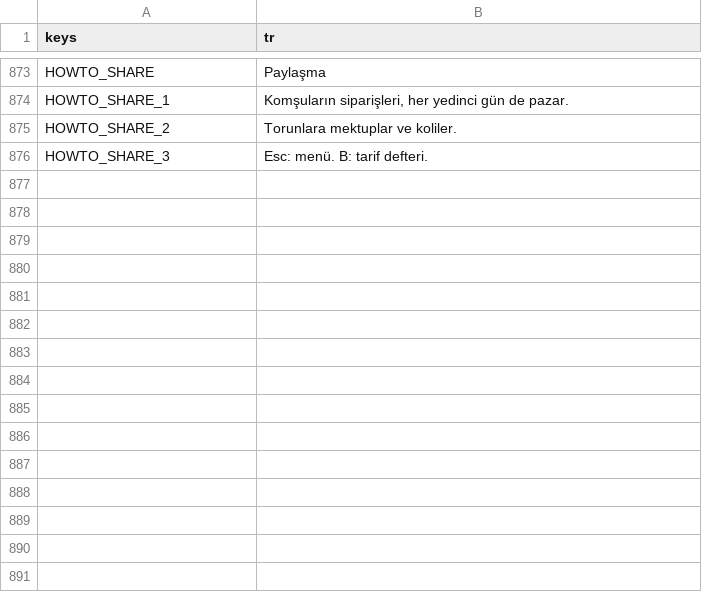
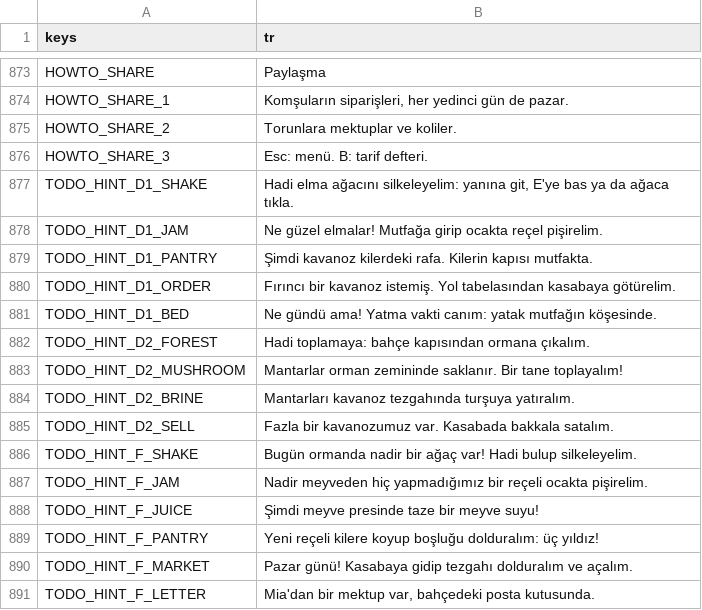
Before and after one commit to izzetemredemir/autumn-preserves, a CSV file: game/i18n/strings_tr.csv, drawn as a sheet; only a part is shown, gaps mark what is left out.

Commit message:
feat(tutorial): guide arrow, Granny's hints and first-time key caps

```diff
--- a/game/i18n/strings_tr.csv
+++ b/game/i18n/strings_tr.csv
@@ -876 +876,16 @@ HOWTO_SHARE_2,Torunlara mektuplar ve koliler.
 HOWTO_SHARE_3,Esc: menü. B: tarif defteri.
+TODO_HINT_D1_SHAKE,"Hadi elma ağacını silkeleyelim: yanına git, E'ye bas ya da ağaca tıkla."
+TODO_HINT_D1_JAM,Ne güzel elmalar! Mutfağa girip ocakta reçel pişirelim.
+TODO_HINT_D1_PANTRY,Şimdi kavanoz kilerdeki rafa. Kilerin kapısı mutfakta.
+TODO_HINT_D1_ORDER,Fırıncı bir kavanoz istemiş. Yol tabelasından kasabaya götürelim.
+TODO_HINT_D1_BED,Ne gündü ama! Yatma vakti canım: yatak mutfağın köşesinde.
+TODO_HINT_D2_FOREST,Hadi toplamaya: bahçe kapısından ormana çıkalım.
+TODO_HINT_D2_MUSHROOM,Mantarlar orman zemininde saklanır. Bir tane toplayalım!
+TODO_HINT_D2_BRINE,Mantarları kavanoz tezgahında turşuya yatıralım.
+TODO_HINT_D2_SELL,Fazla bir kavanozumuz var. Kasabada bakkala satalım.
+TODO_HINT_F_SHAKE,Bugün ormanda nadir bir ağaç var! Hadi bulup silkeleyelim.
+TODO_HINT_F_JAM,Nadir meyveden hiç yapmadığımız bir reçeli ocakta pişirelim.
+TODO_HINT_F_JUICE,Şimdi meyve presinde taze bir meyve suyu!
+TODO_HINT_F_PANTRY,Yeni reçeli kilere koyup boşluğu dolduralım: üç yıldız!
+TODO_HINT_F_MARKET,"Pazar günü! Kasabaya gidip tezgahı dolduralım ve açalım."
+TODO_HINT_F_LETTER,"Mia'dan bir mektup var, bahçedeki posta kutusunda."
```
Also changed, not shown: game/i18n/strings.csv, 16 other files.
